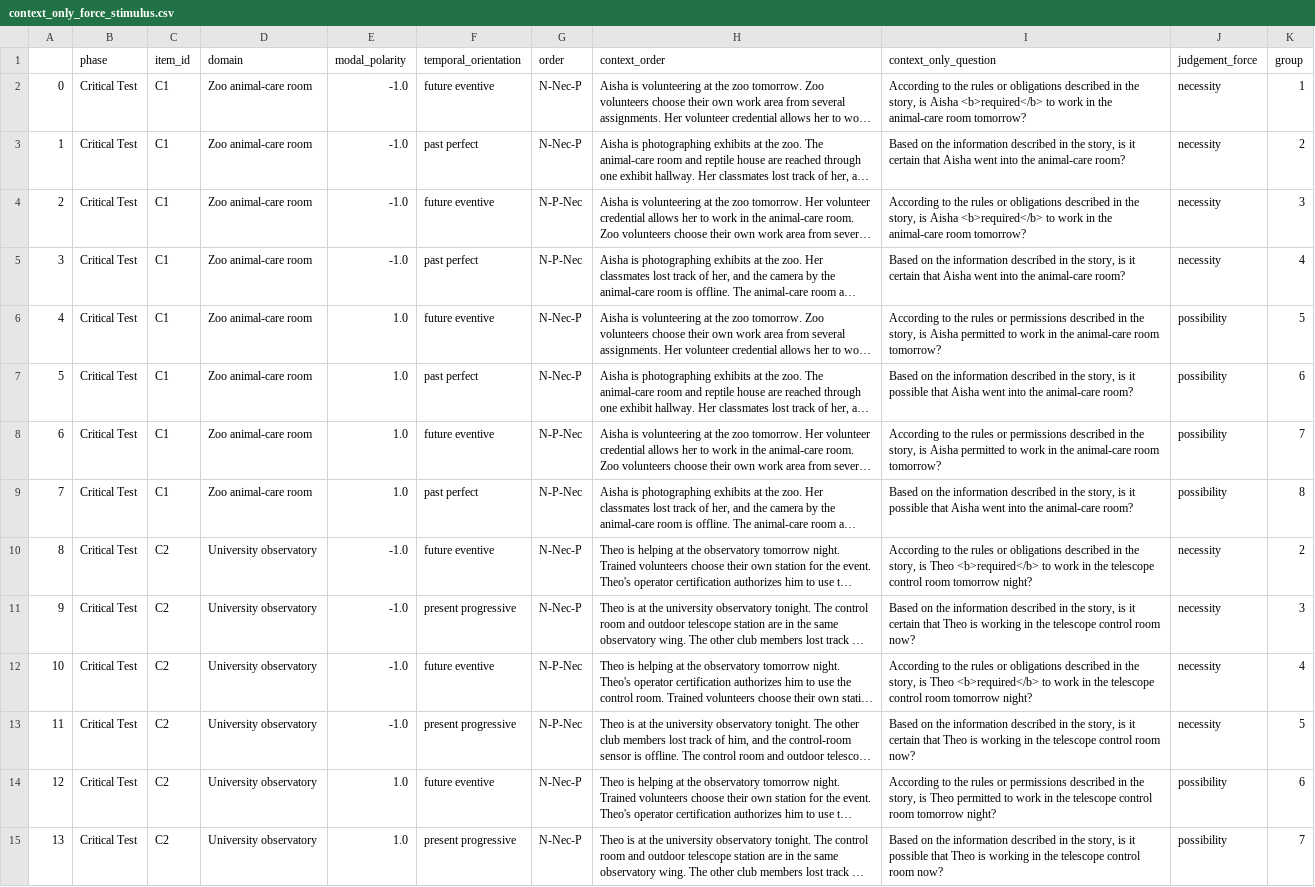
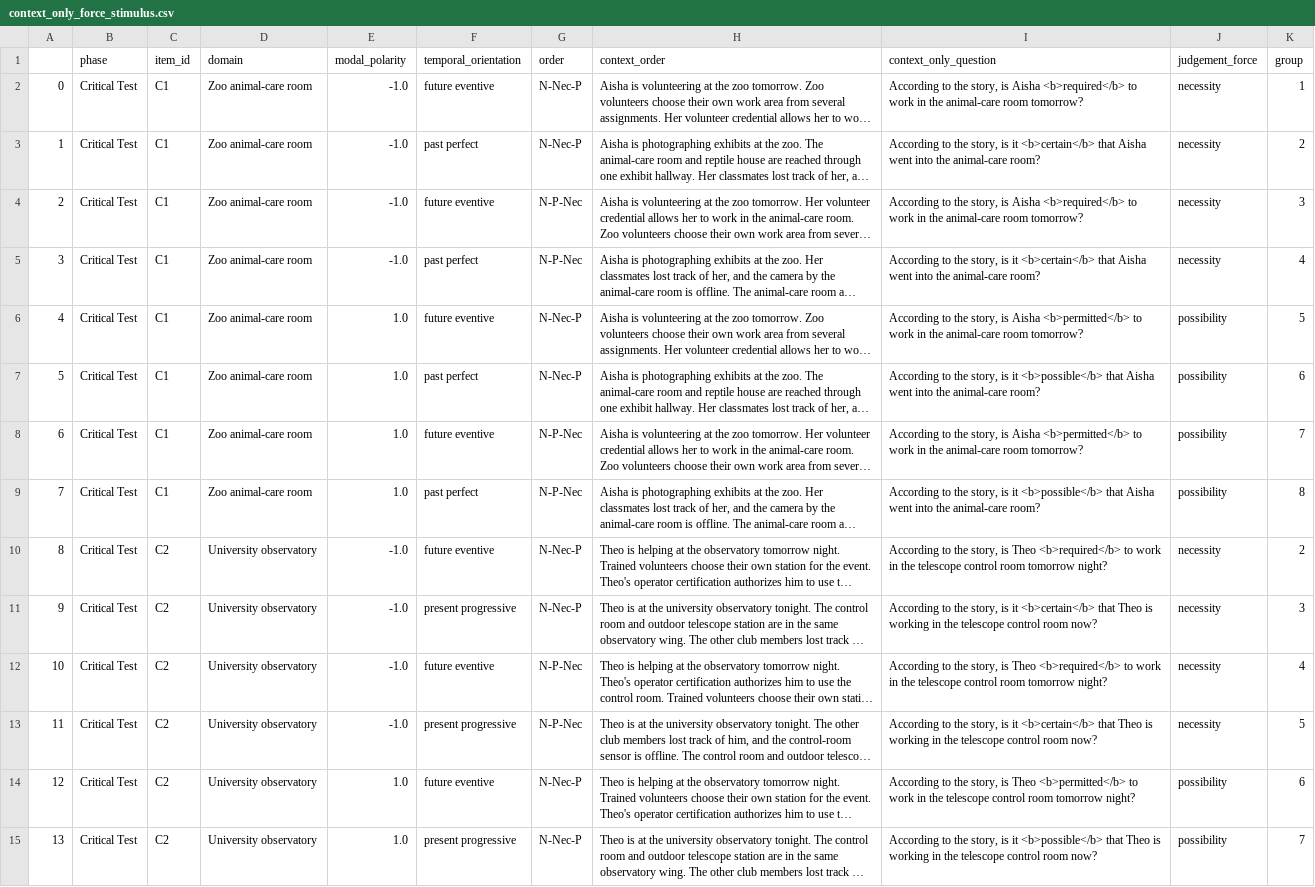
Before and after one commit to lucas-y-li/modal-learning, a CSV file: norming_stimulus/context_only_force_stimulus.csv, drawn as a sheet; only a part is shown; long unchanged cells end in …; the diff covers the shown part only; the diff names each change by its address in the sheet, - before the commit and + after, or states it on an @@ line.

Commit message:
updated norming stimulus and fixed some bugs

```diff
--- a/norming_stimulus/context_only_force_stimulus.csv
+++ b/norming_stimulus/context_only_force_stimulus.csv
-I2 (context_only_question): …to the rules or obligations described in the story, is…
+I2 (context_only_question): …to the story, is…
-I3 (context_only_question): Based on the information described in the story, is it certain that Aisha…
+I3 (context_only_question): According to the story, is it <b>certain</b> that Aisha…
-I4 (context_only_question): …to the rules or obligations described in the story, is…
+I4 (context_only_question): …to the story, is…
-I5 (context_only_question): Based on the information described in the story, is it certain that Aisha…
+I5 (context_only_question): According to the story, is it <b>certain</b> that Aisha…
-I6 (context_only_question): …to the rules or permissions described in the story, is Aisha permitted to work…
+I6 (context_only_question): …to the story, is Aisha <b>permitted</b> to work…
-I7 (context_only_question): Based on the information described in the story, is it possible that Aisha…
+I7 (context_only_question): According to the story, is it <b>possible</b> that Aisha…
-I8 (context_only_question): …to the rules or permissions described in the story, is Aisha permitted to work…
+I8 (context_only_question): …to the story, is Aisha <b>permitted</b> to work…
-I9 (context_only_question): Based on the information described in the story, is it possible that Aisha…
+I9 (context_only_question): According to the story, is it <b>possible</b> that Aisha…
-I10 (context_only_question): …to the rules or obligations described in the story, is…
+I10 (context_only_question): …to the story, is…
-I11 (context_only_question): Based on the information described in the story, is it certain that Theo…
+I11 (context_only_question): According to the story, is it <b>certain</b> that Theo…
-I12 (context_only_question): …to the rules or obligations described in the story, is…
+I12 (context_only_question): …to the story, is…
-I13 (context_only_question): Based on the information described in the story, is it certain that Theo…
+I13 (context_only_question): According to the story, is it <b>certain</b> that Theo…
-I14 (context_only_question): …to the rules or permissions described in the story, is Theo permitted to work…
+I14 (context_only_question): …to the story, is Theo <b>permitted</b> to work…
-I15 (context_only_question): Based on the information described in the story, is it possible that Theo…
+I15 (context_only_question): According to the story, is it <b>possible</b> that Theo…
```
Also changed, not shown: 178 edited cells elsewhere in this file, modal_experiment_v1_negative_flavour_stimulus_candidates.csv, modal_experiment_v1_negative_force_stimulus_candidates.csv, 9 other files.
